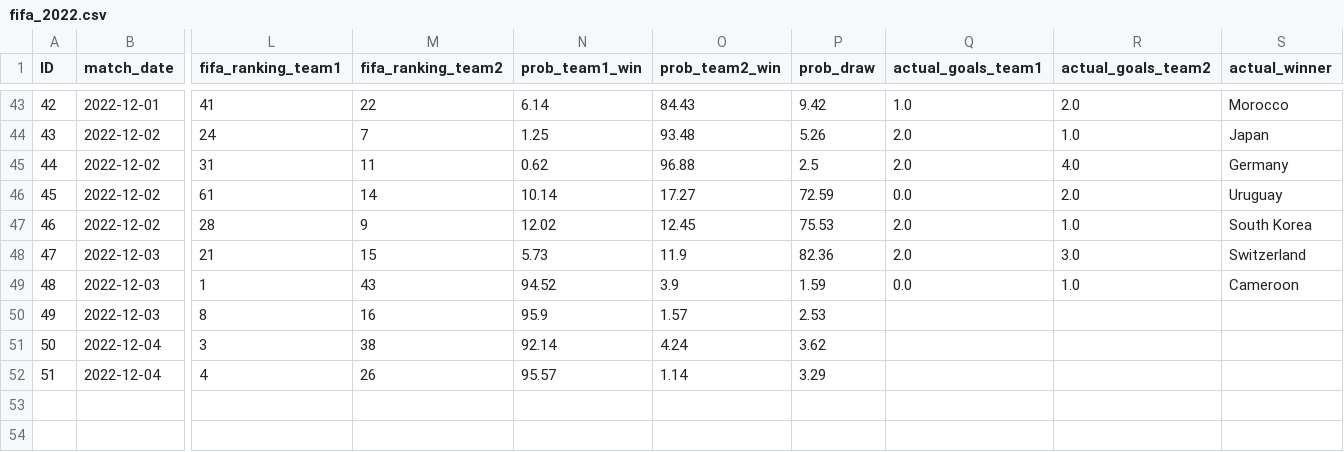
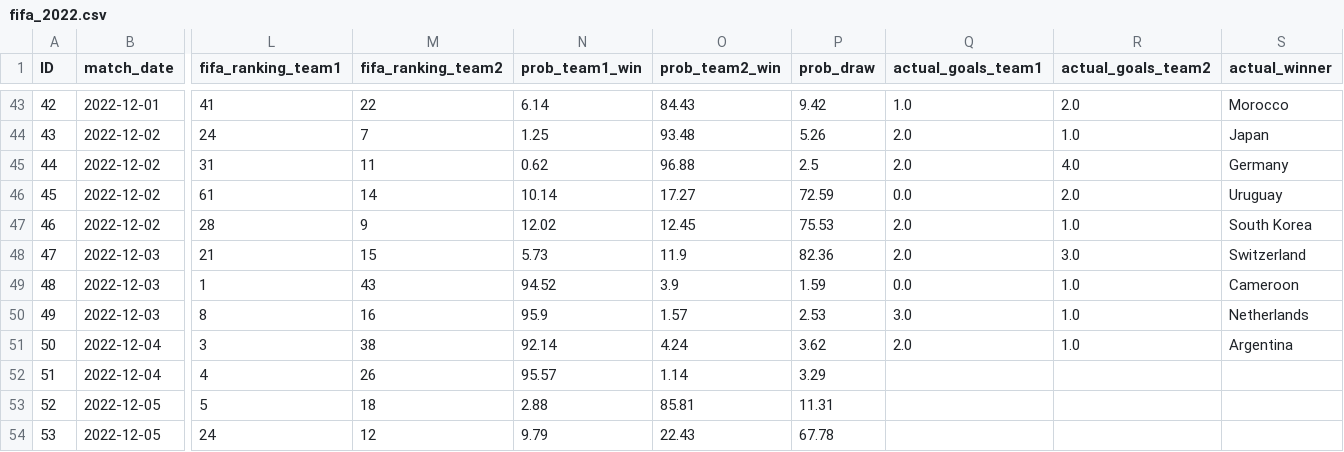
Before and after one commit to pradeepprajan/fifa-2022-predictions, a CSV file: fifa_2022.csv, drawn as a sheet; only a part is shown, gaps mark what is left out; rows hold the shown columns only; the diff names each change by its address in the sheet, - before the commit and + after, or states it on an @@ line.

```diff
--- a/fifa_2022.csv
+++ b/fifa_2022.csv
-Q50 (actual_goals_team1): (empty)
+Q50 (actual_goals_team1): 3.0
-R50:R51 (actual_goals_team2): (empty)
+R50:R51 (actual_goals_team2): 1.0
-S50 (actual_winner): (empty)
+S50 (actual_winner): Netherlands
-Q51 (actual_goals_team1): (empty)
+Q51 (actual_goals_team1): 2.0
-S51 (actual_winner): (empty)
+S51 (actual_winner): Argentina
+row 53: 52 | 2022-12-05 | 5 | 18 | 2.88 | 85.81 | 11.31
+row 54: 53 | 2022-12-05 | 24 | 12 | 9.79 | 22.43 | 67.78
```
Also changed, not shown: fifa_2022_avg.csv.
